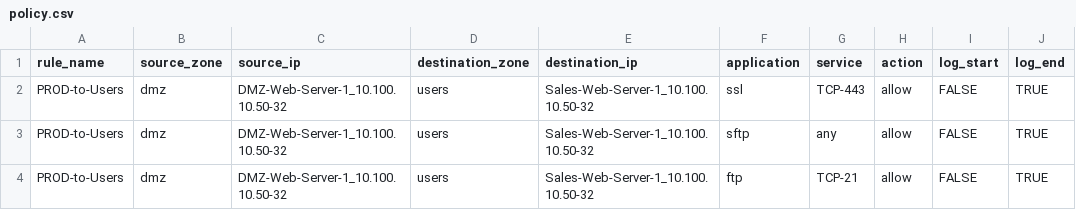
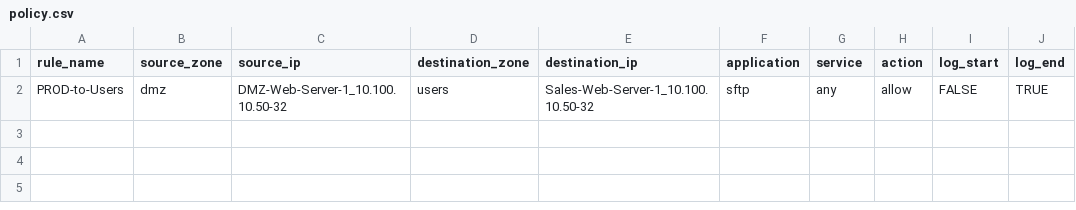
Before and after one commit to EyeoNBlast/ansible.playbooks.awx.latest, a CSV file: Palo-Alto Playbooks/csv/policy.csv, drawn as a sheet; the diff names each change by its address in the sheet, - before the commit and + after, or states it on an @@ line.

Commit message:
updated

```diff
--- a/Palo-Alto Playbooks/csv/policy.csv
+++ b/Palo-Alto Playbooks/csv/policy.csv
-row 2: PROD-to-Users | dmz | DMZ-Web-Server-1_10.100.10.50-32 | users | Sales-Web-Server-1_10.100.10.50-32 | ssl | TCP-443 | allow | FALSE | TRUE
-row 4: PROD-to-Users | dmz | DMZ-Web-Server-1_10.100.10.50-32 | users | Sales-Web-Server-1_10.100.10.50-32 | ftp | TCP-21 | allow | FALSE | TRUE
```
